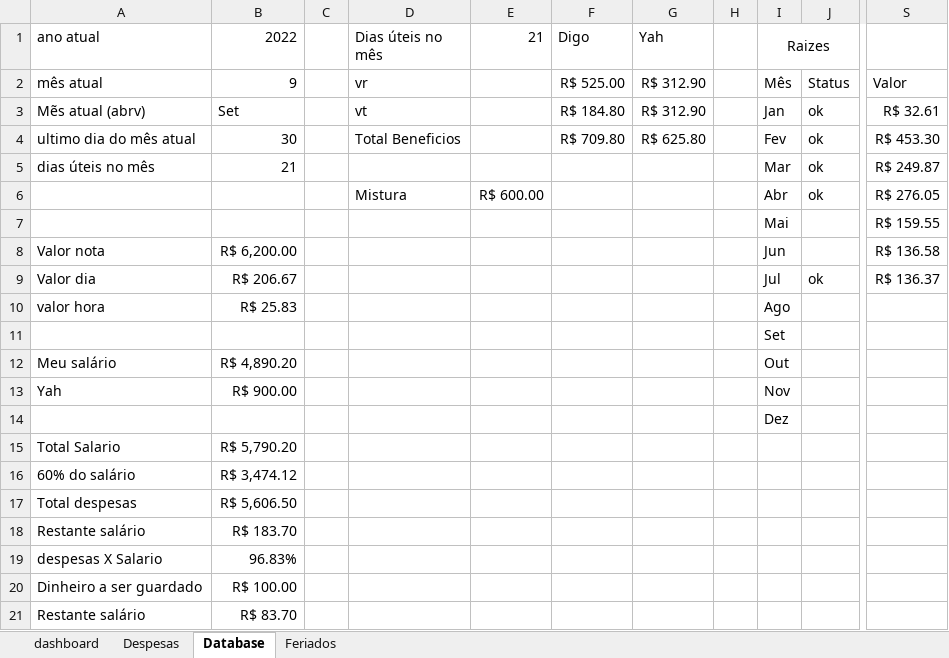
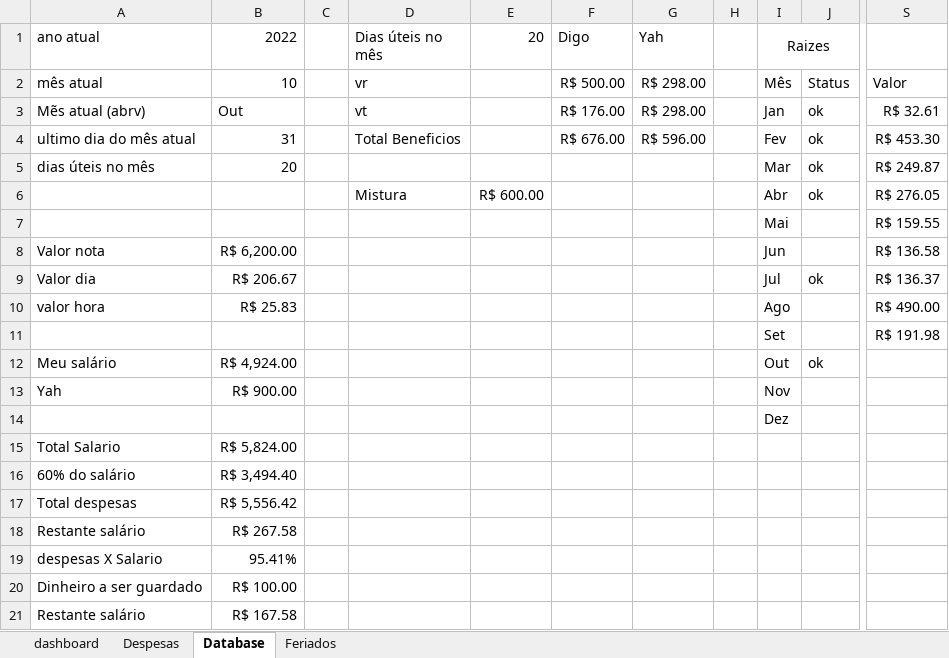
Before and after one commit to rodcordeiro/shares, an Excel workbook: files/ContoleDespesas.xlsm, sheet Database, drawn as a sheet; only a part is shown, gaps mark what is left out; values as stored, in another font and other column widths than the file's, no borders; the diff names each change by its address in the sheet, - before the commit and + after, or states it on an @@ line.

```diff
--- a/files/ContoleDespesas.xlsm (sheet Database)
+++ b/files/ContoleDespesas.xlsm (sheet Database)
-E1: 21
+E1: 20
-B2 (2022): 9
+B2 (2022): 10
-F2 (Digo): R$ 525.00
+F2 (Digo): R$ 500.00
-G2:G3 (Yah): R$ 312.90
+G2:G3 (Yah): R$ 298.00
-B3 (2022): Set
+B3 (2022): Out
-F3 (Digo): R$ 184.80
+F3 (Digo): R$ 176.00
-B4 (2022): 30
+B4 (2022): 31
-F4 (Digo): R$ 709.80
+F4 (Digo): R$ 676.00
-G4 (Yah): R$ 625.80
+G4 (Yah): R$ 596.00
-B5 (2022): 21
+B5 (2022): 20
-S10: (empty)
+S10: R$ 490.00
-S11: (empty)
+S11: R$ 191.98
-B12 (2022): R$ 4,890.20
+B12 (2022): R$ 4,924.00
-J12: (empty)
+J12: ok
-B15 (2022): R$ 5,790.20
+B15 (2022): R$ 5,824.00
-B16 (2022): R$ 3,474.12
+B16 (2022): R$ 3,494.40
-B17 (2022): R$ 5,606.50
+B17 (2022): R$ 5,556.42
-B18 (2022): R$ 183.70
+B18 (2022): R$ 267.58
-B19 (2022): 96.83%
+B19 (2022): 95.41%
-B21 (2022): R$ 83.70
+B21 (2022): R$ 167.58
```
Also changed, not shown: sheet Despesas, charts or pictures, 2 other files.
